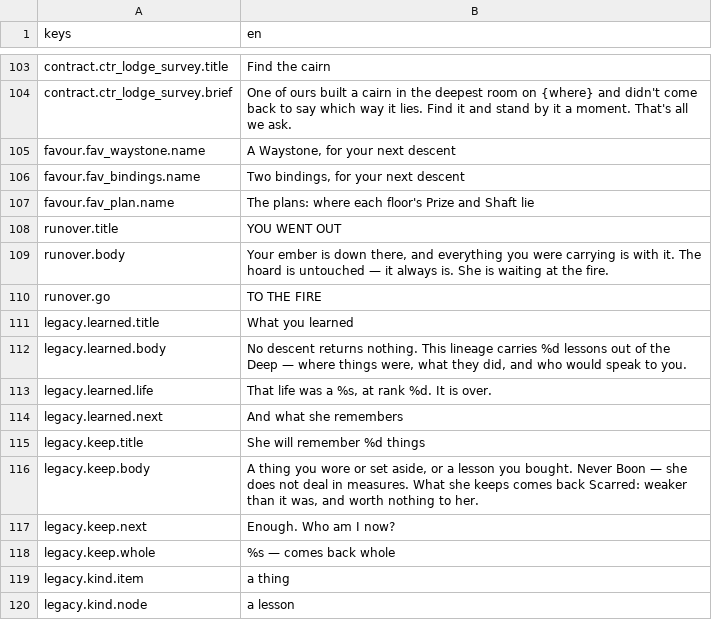
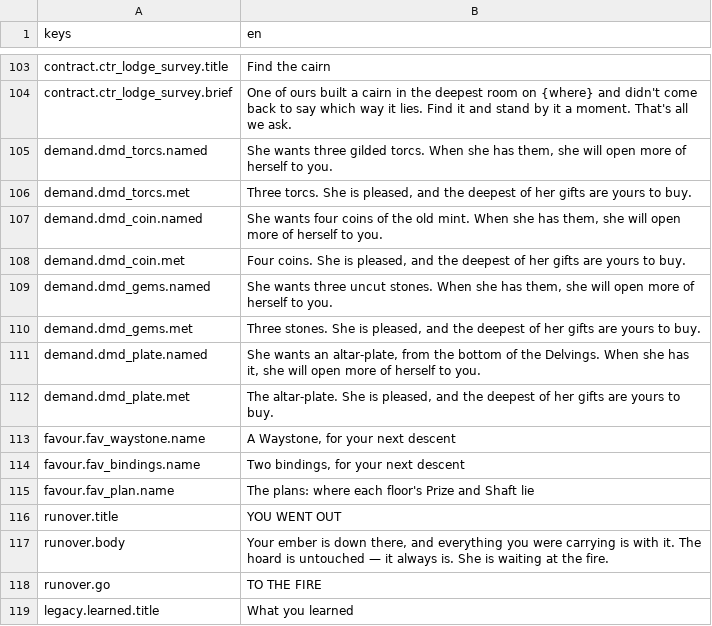
Before and after one commit to JoshuaGessner/she, a CSV file: game/data/locale/en.csv, drawn as a sheet; only a part is shown, gaps mark what is left out; the shorter side is filled out with more unchanged rows; the diff names each change by its address in the sheet, - before the commit and + after, or states it on an @@ line.

```diff
--- a/game/data/locale/en.csv
+++ b/game/data/locale/en.csv
+row 105: demand.dmd_torcs.named | She wants three gilded torcs. When she has them, she will open more of herself to you.
+row 106: demand.dmd_torcs.met | Three torcs. She is pleased, and the deepest of her gifts are yours to buy.
+row 107: demand.dmd_coin.named | She wants four coins of the old mint. When she has them, she will open more of herself to you.
+row 108: demand.dmd_coin.met | Four coins. She is pleased, and the deepest of her gifts are yours to buy.
+row 109: demand.dmd_gems.named | She wants three uncut stones. When she has them, she will open more of herself to you.
+row 110: demand.dmd_gems.met | Three stones. She is pleased, and the deepest of her gifts are yours to buy.
+row 111: demand.dmd_plate.named | She wants an altar-plate, from the bottom of the Delvings. When she has it, she will open more of herself to you.
+row 112: demand.dmd_plate.met | The altar-plate. She is pleased, and the deepest of her gifts are yours to buy.
```
Also changed, not shown: 26 other files.
